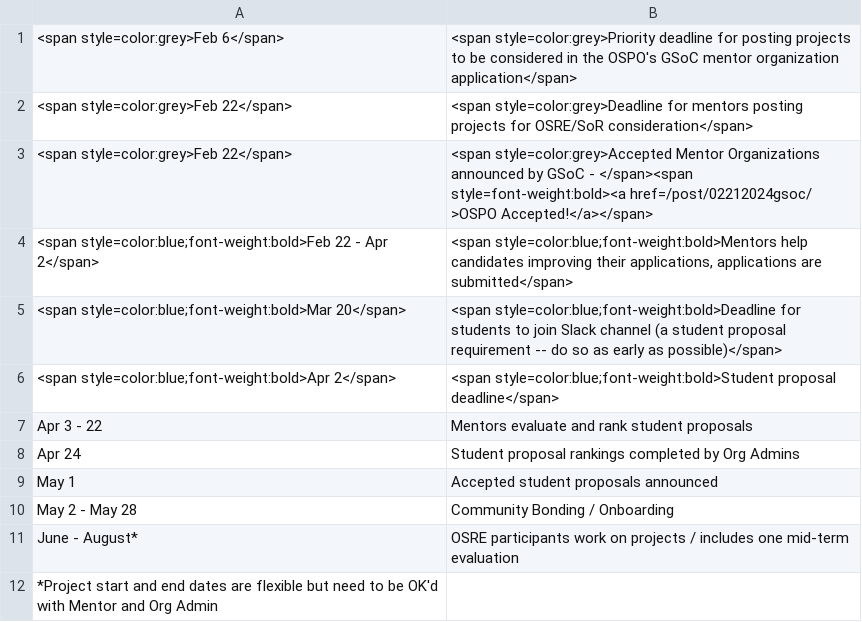
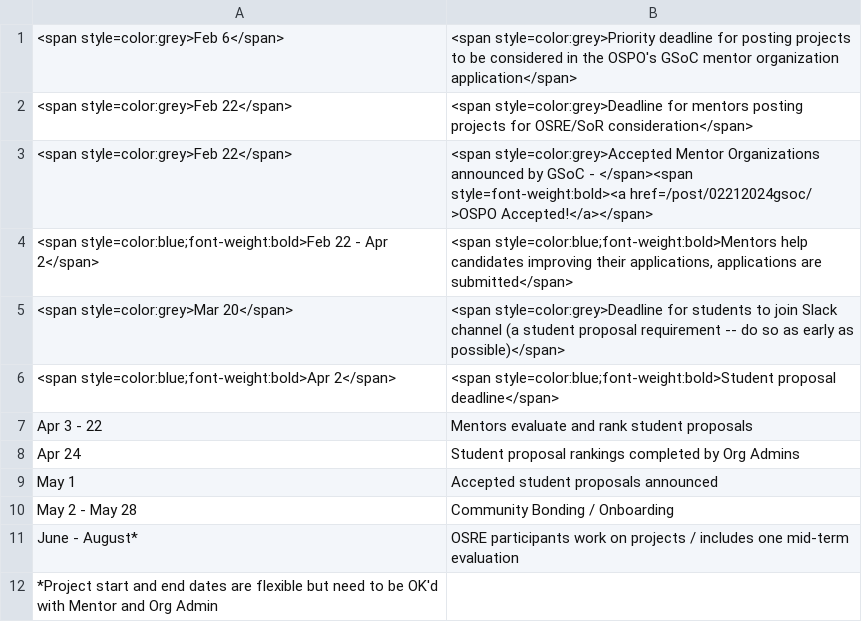
Before and after one commit to ucsc-ospo/ucsc-ospo.github.io, a CSV file: content/osre24/timeline.csv, drawn as a sheet; removed rows and columns are numbered as before the commit, all else as after; the diff names each change by its address in the sheet, - before the commit and + after, or states it on an @@ line.

Commit message:
update timeline and pretty note for students

```diff
--- a/content/osre24/timeline.csv
+++ b/content/osre24/timeline.csv
-row 5: <span style=color:blue;font-weight:bold>Mar 20</span> | <span style=color:blue;font-weight:bold>Deadline for students to join Slack channel (a student proposal requirement -- do so as early as possible)</span>
+row 5: <span style=color:grey>Mar 20</span> | <span style=color:grey>Deadline for students to join Slack channel (a student proposal requirement -- do so as early as possible)</span>
```
Also changed, not shown: 1 other file.
